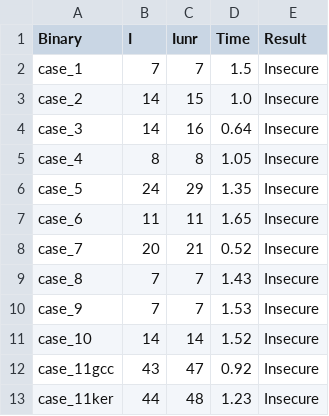
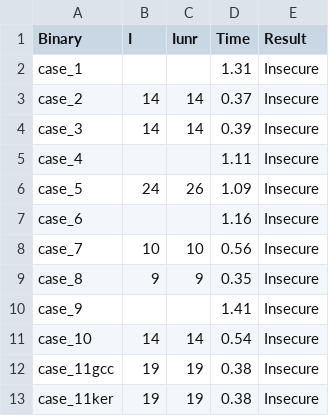
Before and after one commit to YBushi/angr-speculative-pht, a CSV file: angr-spec/results/spectrev1_results.csv, drawn as a sheet; only a part is shown; the diff covers the shown part only.

```diff
--- a/angr-spec/results/spectrev1_results.csv
+++ b/angr-spec/results/spectrev1_results.csv
@@ -1,13 +1,13 @@
 Binary,I,Iunr,Time,Result
-case_1,7,7,1.5,Insecure
-case_2,14,15,1.0,Insecure
-case_3,14,16,0.64,Insecure
-case_4,8,8,1.05,Insecure
-case_5,24,29,1.35,Insecure
-case_6,11,11,1.65,Insecure
-case_7,20,21,0.52,Insecure
-case_8,7,7,1.43,Insecure
-case_9,7,7,1.53,Insecure
-case_10,14,14,1.52,Insecure
-case_11gcc,43,47,0.92,Insecure
-case_11ker,44,48,1.23,Insecure
+case_1,,,1.31,Insecure
+case_2,14,14,0.37,Insecure
+case_3,14,14,0.39,Insecure
+case_4,,,1.11,Insecure
+case_5,24,26,1.09,Insecure
+case_6,,,1.16,Insecure
+case_7,10,10,0.56,Insecure
+case_8,9,9,0.35,Insecure
+case_9,,,1.41,Insecure
+case_10,14,14,0.54,Insecure
+case_11gcc,19,19,0.38,Insecure
+case_11ker,19,19,0.38,Insecure
```
Also changed, not shown: 15 edited cells elsewhere in this file, angr-spec/results/spectre_test3_results.csv, 9 other files.
